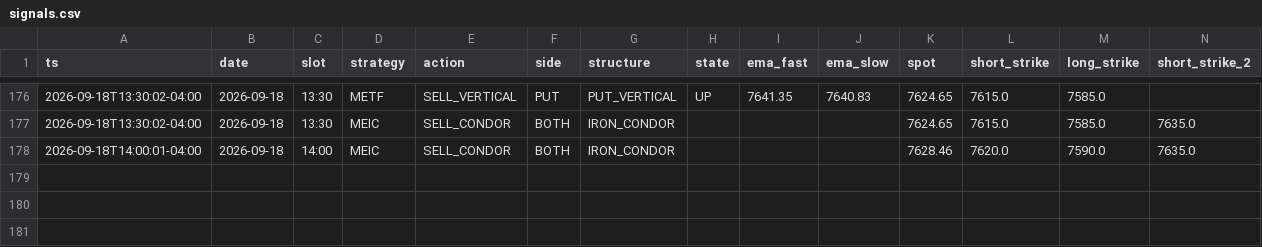
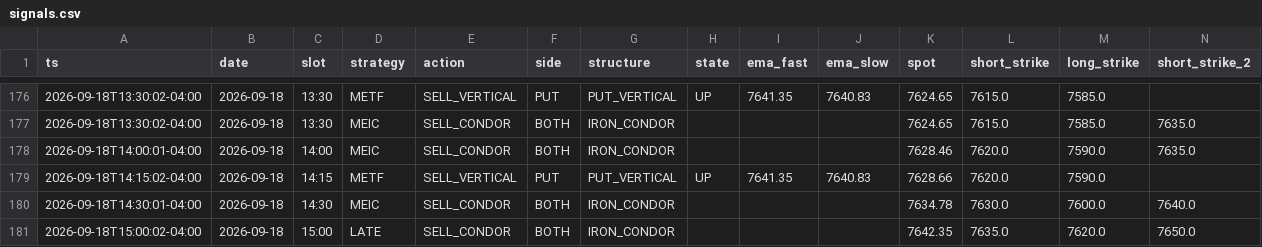
Before and after one commit to alwahedi-netizen/spx-0DTE-v1, a CSV file: data/paper/signals.csv, drawn as a sheet; only a part is shown, gaps mark what is left out; rows hold the shown columns only; the diff names each change by its address in the sheet, - before the commit and + after, or states it on an @@ line.

```diff
--- a/data/paper/signals.csv
+++ b/data/paper/signals.csv
+row 179: 2026-09-18T14:15:02-04:00 | 2026-09-18 | 14:15 | METF | SELL_VERTICAL | PUT | PUT_VERTICAL | UP | 7641.35 | 7640.83 | 7628.66 | 7620.0 | 7590.0
+row 180: 2026-09-18T14:30:01-04:00 | 2026-09-18 | 14:30 | MEIC | SELL_CONDOR | BOTH | IRON_CONDOR |  |  |  | 7634.78 | 7630.0 | 7600.0 | 7640.0
+row 181: 2026-09-18T15:00:02-04:00 | 2026-09-18 | 15:00 | LATE | SELL_CONDOR | BOTH | IRON_CONDOR |  |  |  | 7642.35 | 7635.0 | 7620.0 | 7650.0
```
Also changed, not shown: data/paper/positions.csv, 1 other file.
